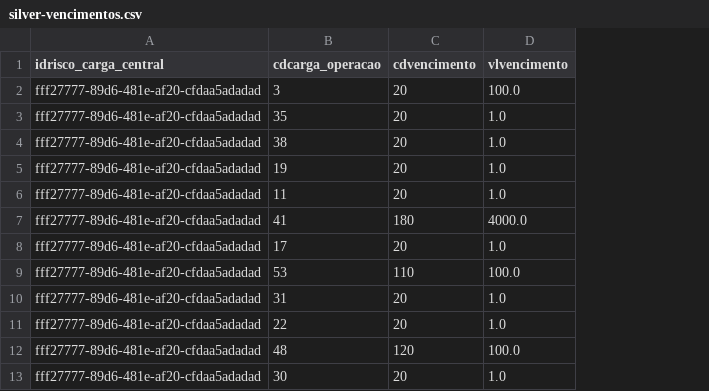
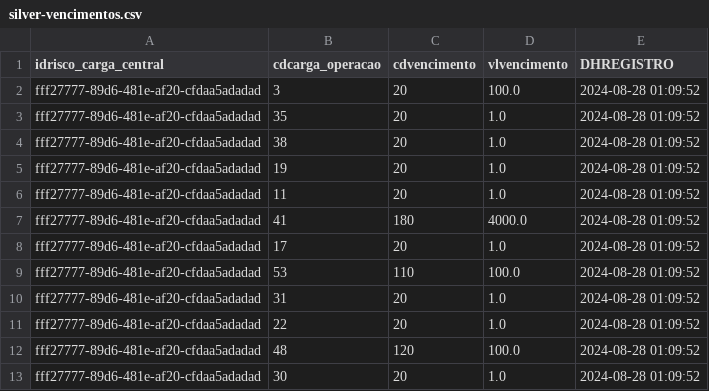
Before and after one commit to denisLuniere/csv_python, a CSV file: pythonDesenv/silver-vencimentos.csv, drawn as a sheet; only a part is shown; the diff names each change by its address in the sheet, - before the commit and + after, or states it on an @@ line.

```diff
--- a/pythonDesenv/silver-vencimentos.csv
+++ b/pythonDesenv/silver-vencimentos.csv
+column E (DHREGISTRO), rows 2-13: all 2024-08-28 01:09:52
```
Also changed, not shown: pythonDesenv/silver-operacao.csv, 1 other file.
